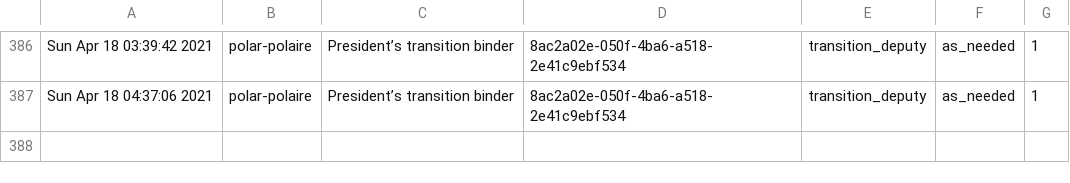
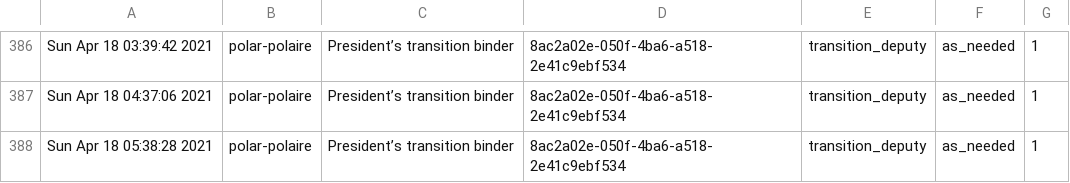
Before and after one commit to PatLittle/Ryerson-Big-Data-Analytics-Final-Project, a CSV file: popularity-predictions.csv, drawn as a sheet; only a part is shown, gaps mark what is left out; the diff names each change by its address in the sheet, - before the commit and + after, or states it on an @@ line.

```diff
--- a/popularity-predictions.csv
+++ b/popularity-predictions.csv
+row 388: Sun Apr 18 05:38:28 2021 | polar-polaire | President’s transition binder | 8ac2a02e-050f-4ba6-a518-2e41c9ebf534 | transition_deputy | as_needed | 1
```
